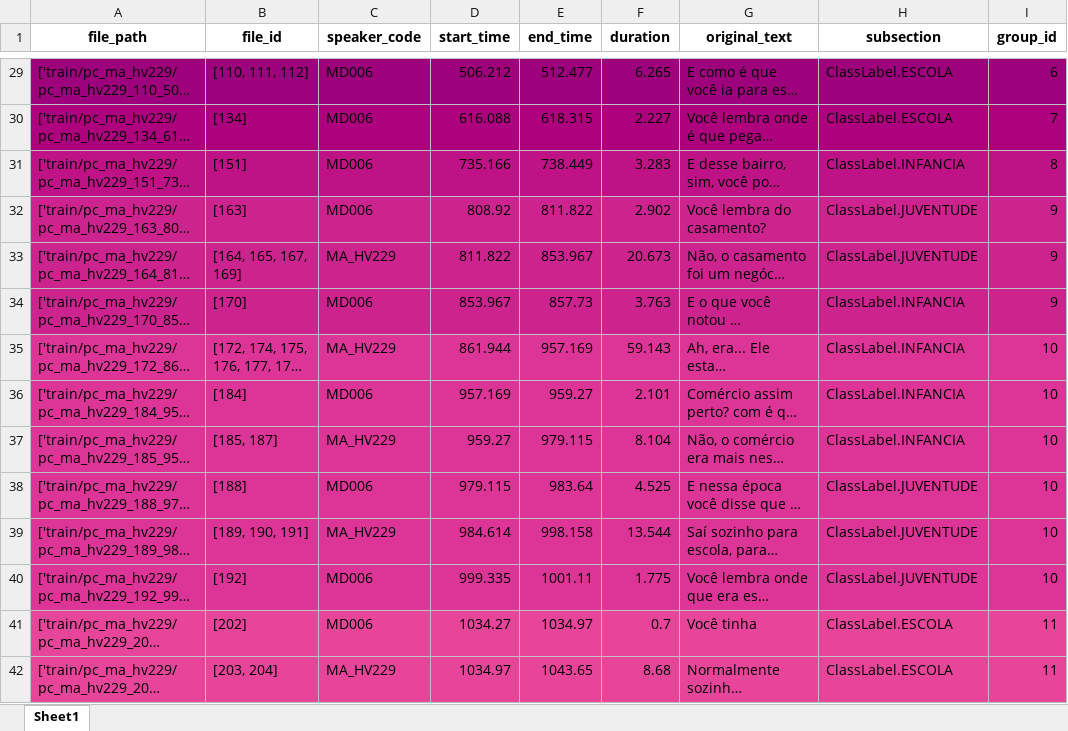
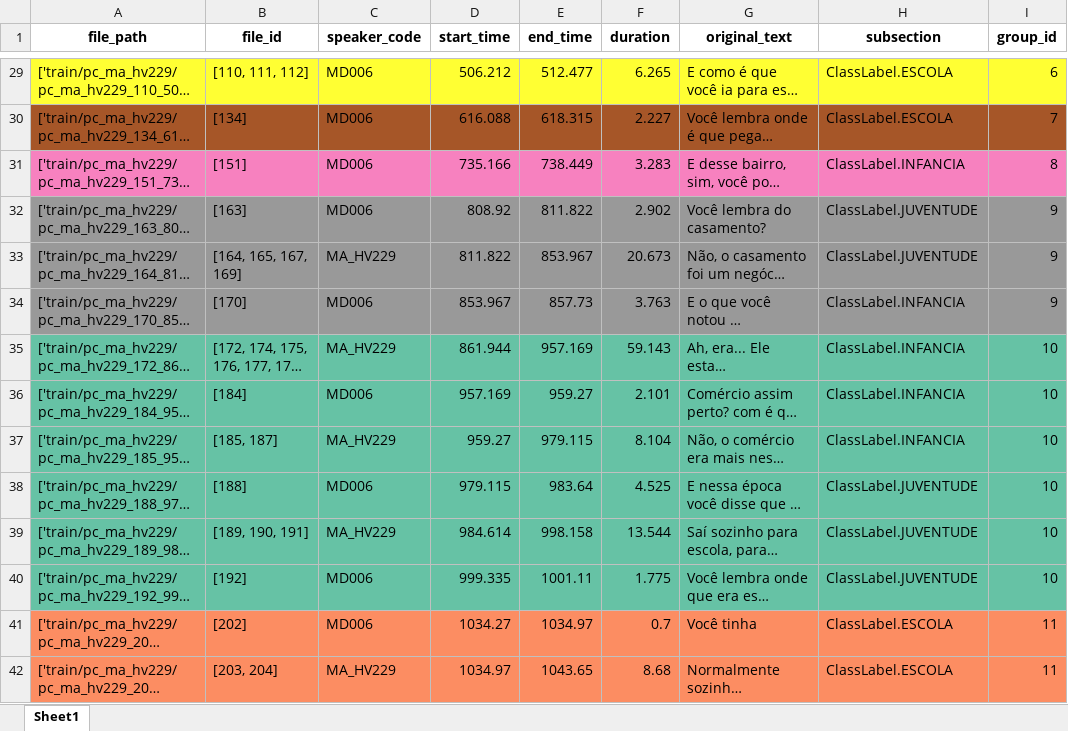
Before and after one commit to antonioMoreira/my-masters-degree, an Excel workbook: notebooks/mupe_train_sample_postprocessed_final.xlsx, sheet Sheet1, drawn as a sheet; only a part is shown, gaps mark what is left out; long unchanged cells end in …; values as stored, in another font and other column widths than the file's, no borders; the diff covers the shown part only; the diff names each change by its address in the sheet, - before the commit and + after, or states it on an @@ line.

```diff
--- a/notebooks/mupe_train_sample_postprocessed_final.xlsx (sheet Sheet1)
+++ b/notebooks/mupe_train_sample_postprocessed_final.xlsx (sheet Sheet1)
-A29:I29 fill: #9D017C
+A29:I29 fill: #FFFF33
-A30:I30 fill: #AE017E
+A30:I30 fill: #A65628
-A31:I31 fill: #BE1286
+A31:I31 fill: #F781BF
-A32:I34 fill: #CD238F
+A32:I34 fill: #999999
-A35:I40 fill: #DD3497
+A35:I40 fill: #66C2A5
-A41:I42 fill: #E6459A
+A41:I42 fill: #FC8D62
```
Also changed, not shown: cell formats elsewhere in this sheet, 31 other files.
